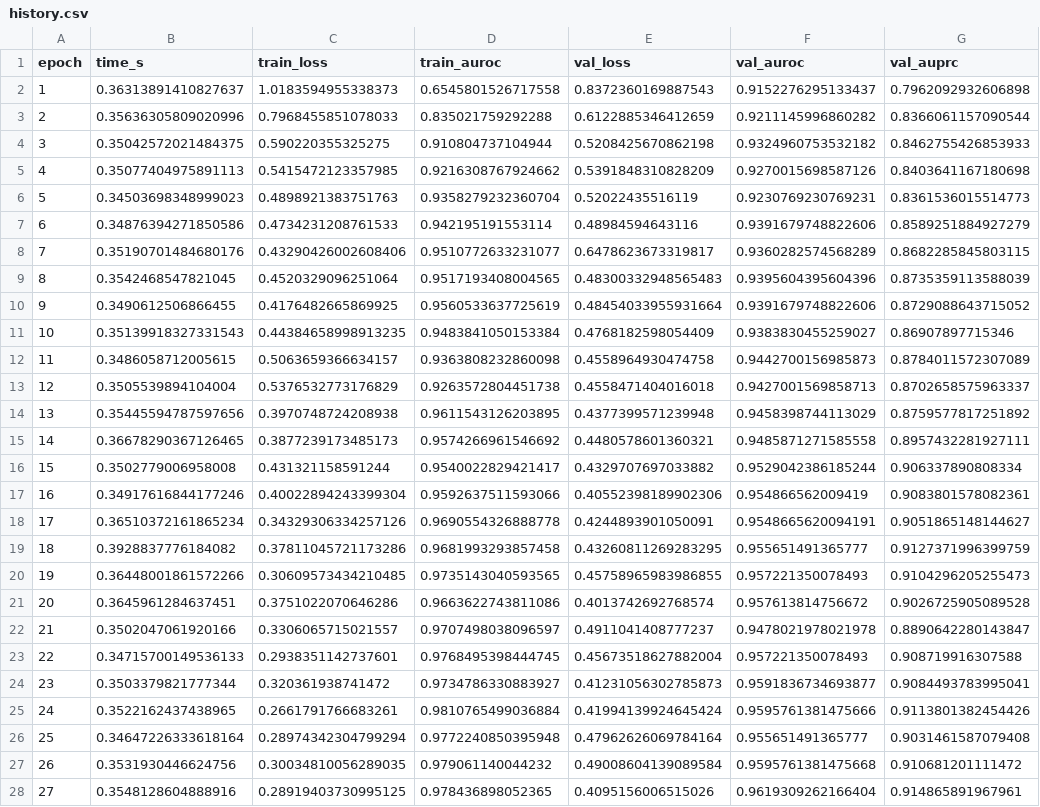
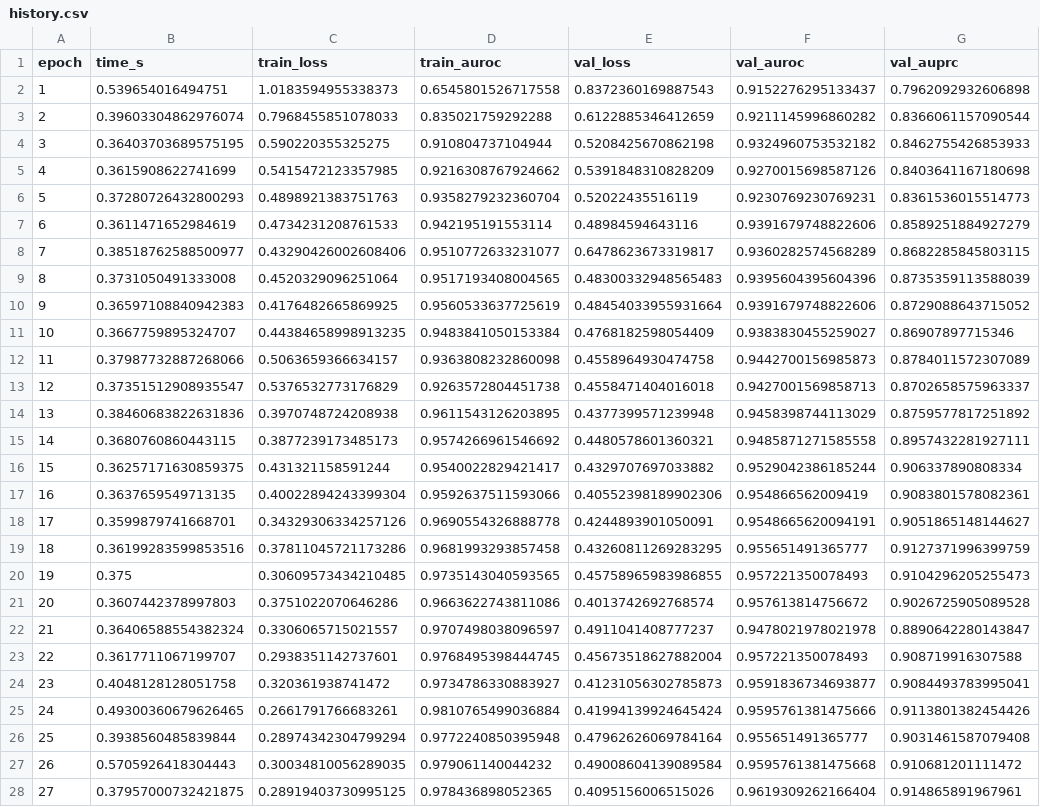
Before and after one commit to Sakthi-Developer/Preg-Feta, a CSV file: results/preg_net/history.csv, drawn as a sheet; only a part is shown; the diff covers the shown part only; the diff names each change by its address in the sheet, - before the commit and + after, or states it on an @@ line.

Commit message:
Update training history for feta_transformer and preg_net; add new formatted pages for FETA_PREGNet

```diff
--- a/results/preg_net/history.csv
+++ b/results/preg_net/history.csv
-B2 (time_s): 0.36313891410827637
+B2 (time_s): 0.539654016494751
-B3 (time_s): 0.35636305809020996
+B3 (time_s): 0.39603304862976074
-B4 (time_s): 0.35042572021484375
+B4 (time_s): 0.36403703689575195
-B5 (time_s): 0.35077404975891113
+B5 (time_s): 0.3615908622741699
-B6 (time_s): 0.34503698348999023
+B6 (time_s): 0.37280726432800293
-B7 (time_s): 0.34876394271850586
+B7 (time_s): 0.3611471652984619
-B8 (time_s): 0.35190701484680176
+B8 (time_s): 0.38518762588500977
-B9 (time_s): 0.3542468547821045
+B9 (time_s): 0.3731050491333008
-B10 (time_s): 0.3490612506866455
+B10 (time_s): 0.36597108840942383
-B11 (time_s): 0.35139918327331543
+B11 (time_s): 0.3667759895324707
-B12 (time_s): 0.3486058712005615
+B12 (time_s): 0.37987732887268066
-B13 (time_s): 0.3505539894104004
+B13 (time_s): 0.37351512908935547
-B14 (time_s): 0.35445594787597656
+B14 (time_s): 0.38460683822631836
-B15 (time_s): 0.36678290367126465
+B15 (time_s): 0.3680760860443115
-B16 (time_s): 0.3502779006958008
+B16 (time_s): 0.36257171630859375
-B17 (time_s): 0.34917616844177246
+B17 (time_s): 0.3637659549713135
-B18 (time_s): 0.36510372161865234
+B18 (time_s): 0.3599879741668701
-B19 (time_s): 0.3928837776184082
+B19 (time_s): 0.36199283599853516
-B20 (time_s): 0.36448001861572266
+B20 (time_s): 0.375
-B21 (time_s): 0.3645961284637451
+B21 (time_s): 0.3607442378997803
-B22 (time_s): 0.3502047061920166
+B22 (time_s): 0.36406588554382324
-B23 (time_s): 0.34715700149536133
+B23 (time_s): 0.3617711067199707
-B24 (time_s): 0.3503379821777344
+B24 (time_s): 0.4048128128051758
-B25 (time_s): 0.3522162437438965
+B25 (time_s): 0.49300360679626465
-B26 (time_s): 0.34647226333618164
+B26 (time_s): 0.3938560485839844
-B27 (time_s): 0.3531930446624756
+B27 (time_s): 0.5705926418304443
-B28 (time_s): 0.3548128604888916
+B28 (time_s): 0.37957000732421875
```
Also changed, not shown: 22 edited cells elsewhere in this file, results/ensemble/history.csv, results/ensemble_learned/history.csv, 13 other files.
